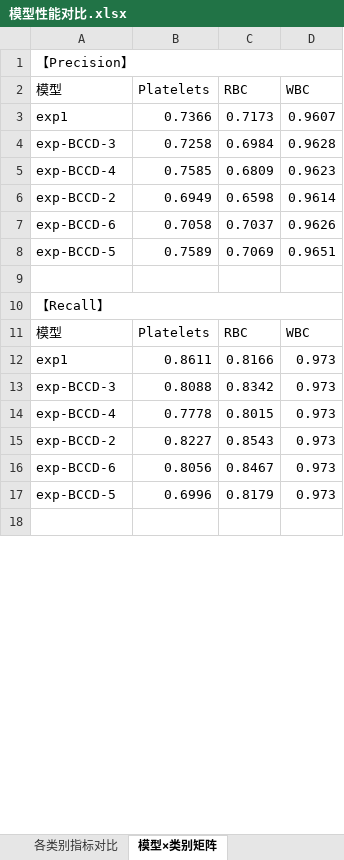
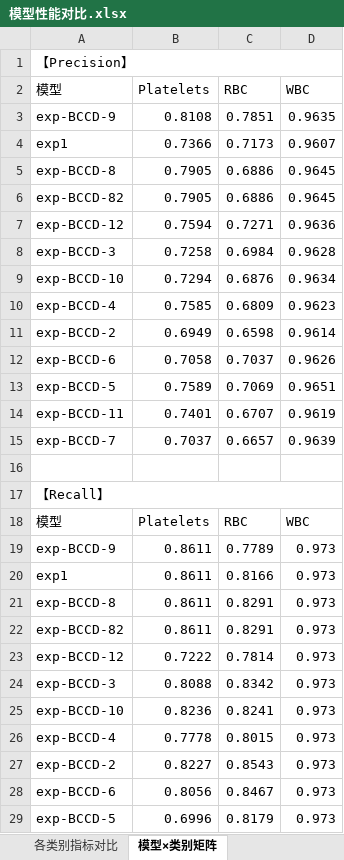
Before and after one commit to 12138yifan/Paper_Data, an Excel workbook: exp-C2f-SFEB/模型性能对比.xlsx, sheet 模型×类别矩阵, drawn as a sheet; only a part is shown; the shorter side is filled out with more unchanged rows; values as stored, in another font and other column widths than the file's, no cell formats; the diff covers the shown part only; the diff names each change by its address in the sheet, - before the commit and + after, or states it on an @@ line.

```diff
--- a/exp-C2f-SFEB/模型性能对比.xlsx (sheet 模型×类别矩阵)
+++ b/exp-C2f-SFEB/模型性能对比.xlsx (sheet 模型×类别矩阵)
+row 3: exp-BCCD-9 | 0.8108 | 0.7851 | 0.9635
+row 5: exp-BCCD-8 | 0.7905 | 0.6886 | 0.9645
+row 6: exp-BCCD-82 | 0.7905 | 0.6886 | 0.9645
+row 7: exp-BCCD-12 | 0.7594 | 0.7271 | 0.9636
+row 9: exp-BCCD-10 | 0.7294 | 0.6876 | 0.9634
+row 14: exp-BCCD-11 | 0.7401 | 0.6707 | 0.9619
+row 15: exp-BCCD-7 | 0.7037 | 0.6657 | 0.9639
+row 19: exp-BCCD-9 | 0.8611 | 0.7789 | 0.973
+row 21: exp-BCCD-8 | 0.8611 | 0.8291 | 0.973
+row 22: exp-BCCD-82 | 0.8611 | 0.8291 | 0.973
+row 23: exp-BCCD-12 | 0.7222 | 0.7814 | 0.973
+row 25: exp-BCCD-10 | 0.8236 | 0.8241 | 0.973
```
Also changed, not shown: 30 added rows elsewhere in this sheet, sheet 综合性能对比, sheet 各类别指标对比, cell formats, 1 other file.
